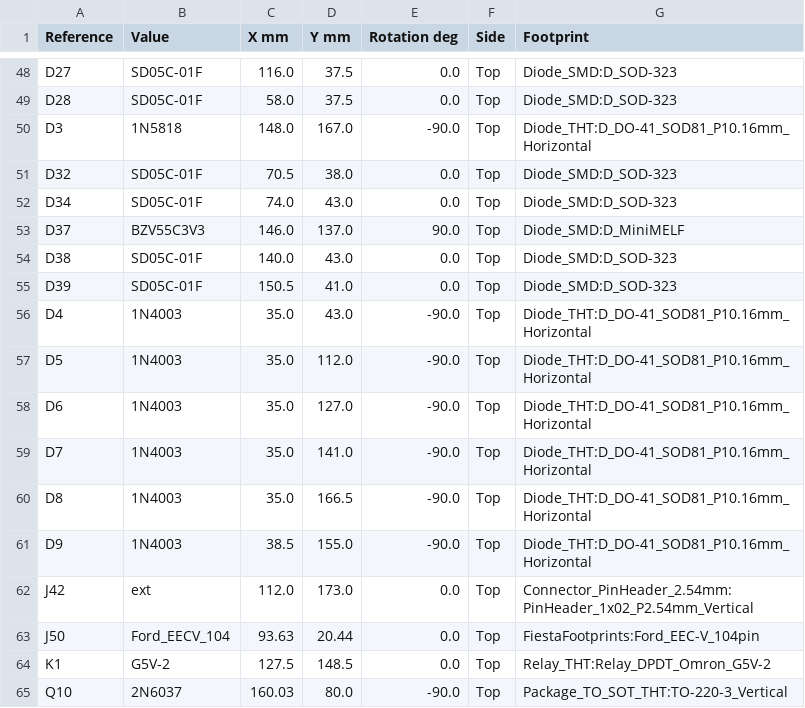
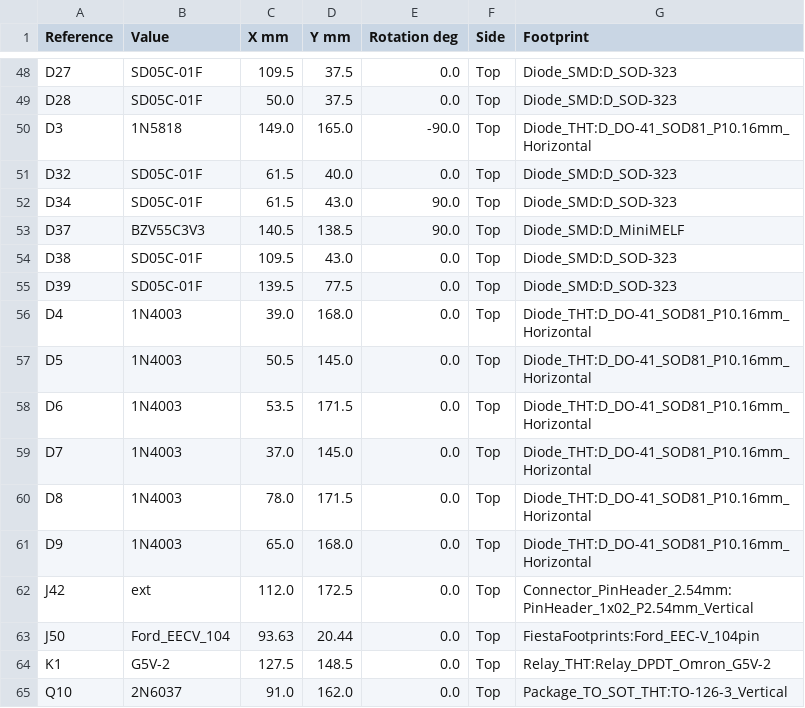
Before and after one commit to jaszczurtd/Fiesta, a CSV file: Fiesta_pcbs/ecu/ECU/ECU-assembly.csv, drawn as a sheet; only a part is shown, gaps mark what is left out; the diff covers the shown part only; the diff names each change by its address in the sheet, - before the commit and + after, or states it on an @@ line.

```diff
--- a/Fiesta_pcbs/ecu/ECU/ECU-assembly.csv
+++ b/Fiesta_pcbs/ecu/ECU/ECU-assembly.csv
-C48 (X mm): 116.0
+C48 (X mm): 109.5
-C49 (X mm): 58.0
+C49 (X mm): 50.0
-C50 (X mm): 148.0
+C50 (X mm): 149.0
-D50 (Y mm): 167.0
+D50 (Y mm): 165.0
-C51 (X mm): 70.5
+C51 (X mm): 61.5
-D51 (Y mm): 38.0
+D51 (Y mm): 40.0
-C52 (X mm): 74.0
+C52 (X mm): 61.5
-E52 (Rotation deg): 0.0
+E52 (Rotation deg): 90.0
-C53 (X mm): 146.0
+C53 (X mm): 140.5
-D53 (Y mm): 137.0
+D53 (Y mm): 138.5
-C54 (X mm): 140.0
+C54 (X mm): 109.5
-C55 (X mm): 150.5
+C55 (X mm): 139.5
-D55 (Y mm): 41.0
+D55 (Y mm): 77.5
-C56 (X mm): 35.0
+C56 (X mm): 39.0
-D56 (Y mm): 43.0
+D56 (Y mm): 168.0
-E56:E61 (Rotation deg): -90.0
+E56:E61 (Rotation deg): 0.0
-C57 (X mm): 35.0
+C57 (X mm): 50.5
-D57 (Y mm): 112.0
+D57 (Y mm): 145.0
-C58 (X mm): 35.0
+C58 (X mm): 53.5
-D58 (Y mm): 127.0
+D58 (Y mm): 171.5
-C59 (X mm): 35.0
+C59 (X mm): 37.0
-D59 (Y mm): 141.0
+D59 (Y mm): 145.0
-C60 (X mm): 35.0
+C60 (X mm): 78.0
-D60 (Y mm): 166.5
+D60 (Y mm): 171.5
-C61 (X mm): 38.5
+C61 (X mm): 65.0
-D61 (Y mm): 155.0
+D61 (Y mm): 168.0
-D62 (Y mm): 173.0
+D62 (Y mm): 172.5
-C65 (X mm): 160.03
+C65 (X mm): 91.0
-D65 (Y mm): 80.0
+D65 (Y mm): 162.0
-E65 (Rotation deg): -90.0
+E65 (Rotation deg): 0.0
-G65 (Footprint): Package_TO_SOT_THT:TO-220-3_Vertical
+G65 (Footprint): Package_TO_SOT_THT:TO-126-3_Vertical
```
Also changed, not shown: 162 edited cells elsewhere in this file, Fiesta_pcbs/ecu/ECU/ECU-bom.csv, Fiesta_pcbs/ecu/ECU/ECU-connector-map.csv, 18 other files.
